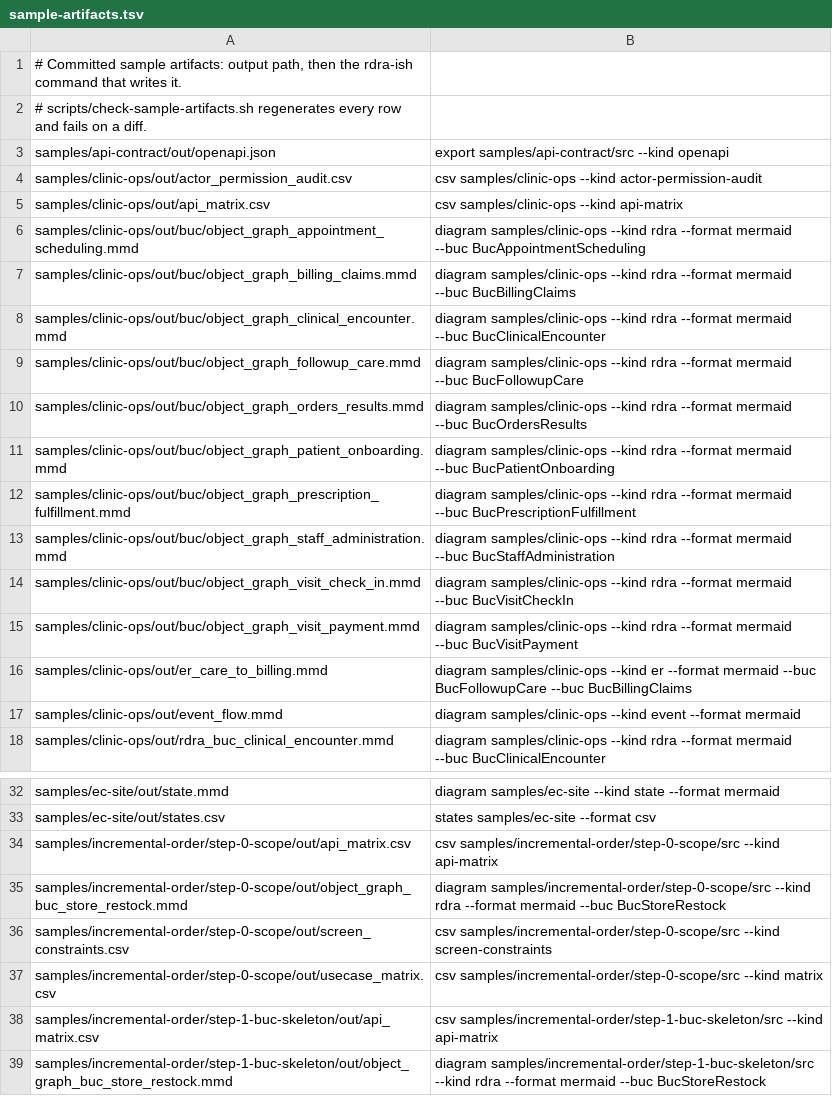
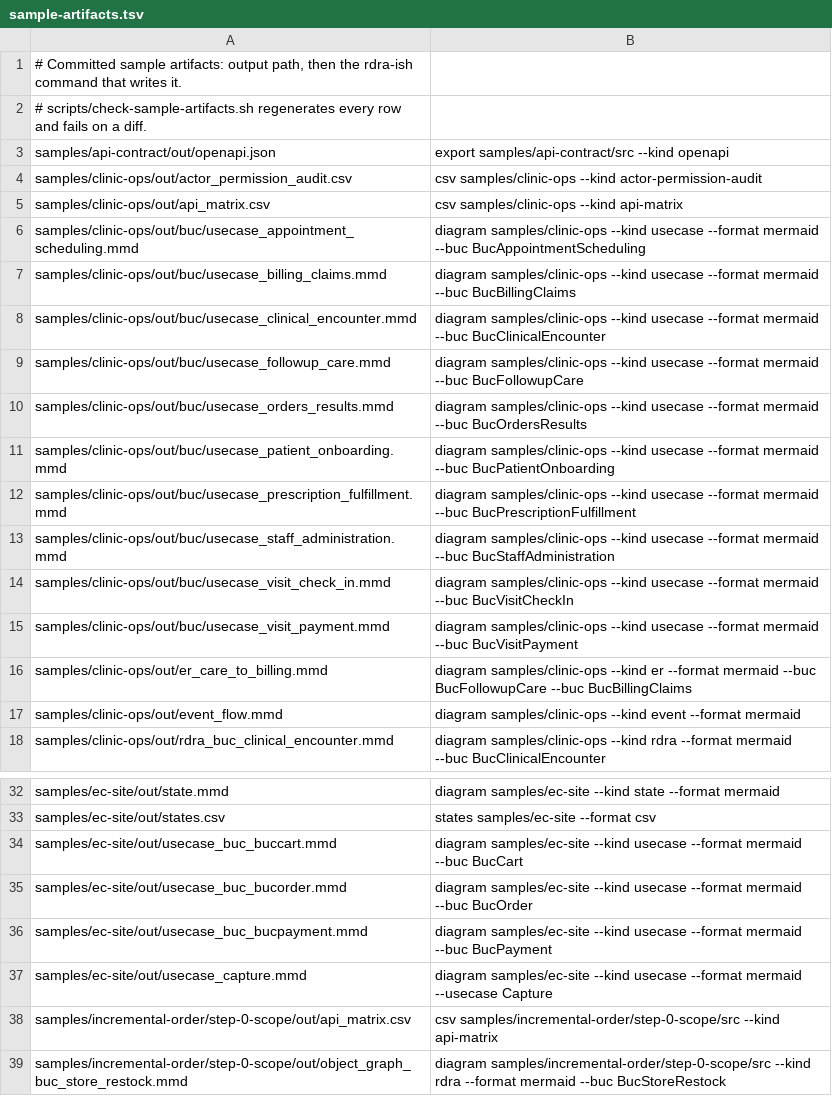
Before and after one commit to manji-0/rdra-ish-dsl, a TSV file: scripts/sample-artifacts.tsv, drawn as a sheet; only a part is shown, gaps mark what is left out; the shorter side is filled out with more unchanged rows.

```diff
--- a/scripts/sample-artifacts.tsv
+++ b/scripts/sample-artifacts.tsv
@@ -5,12 +5,12 @@ samples/clinic-ops/out/actor_permission_audit.csv	csv samples/clinic-ops --kind
 samples/clinic-ops/out/api_matrix.csv	csv samples/clinic-ops --kind api-matrix
-samples/clinic-ops/out/buc/object_graph_appointment_scheduling.mmd	diagram samples/clinic-ops --kind rdra --format mermaid --buc BucAppointmentScheduling
-samples/clinic-ops/out/buc/object_graph_billing_claims.mmd	diagram samples/clinic-ops --kind rdra --format mermaid --buc BucBillingClaims
-samples/clinic-ops/out/buc/object_graph_clinical_encounter.mmd	diagram samples/clinic-ops --kind rdra --format mermaid --buc BucClinicalEncounter
-samples/clinic-ops/out/buc/object_graph_followup_care.mmd	diagram samples/clinic-ops --kind rdra --format mermaid --buc BucFollowupCare
-samples/clinic-ops/out/buc/object_graph_orders_results.mmd	diagram samples/clinic-ops --kind rdra --format mermaid --buc BucOrdersResults
-samples/clinic-ops/out/buc/object_graph_patient_onboarding.mmd	diagram samples/clinic-ops --kind rdra --format mermaid --buc BucPatientOnboarding
-samples/clinic-ops/out/buc/object_graph_prescription_fulfillment.mmd	diagram samples/clinic-ops --kind rdra --format mermaid --buc BucPrescriptionFulfillment
-samples/clinic-ops/out/buc/object_graph_staff_administration.mmd	diagram samples/clinic-ops --kind rdra --format mermaid --buc BucStaffAdministration
-samples/clinic-ops/out/buc/object_graph_visit_check_in.mmd	diagram samples/clinic-ops --kind rdra --format mermaid --buc BucVisitCheckIn
-samples/clinic-ops/out/buc/object_graph_visit_payment.mmd	diagram samples/clinic-ops --kind rdra --format mermaid --buc BucVisitPayment
+samples/clinic-ops/out/buc/usecase_appointment_scheduling.mmd	diagram samples/clinic-ops --kind usecase --format mermaid --buc BucAppointmentScheduling
+samples/clinic-ops/out/buc/usecase_billing_claims.mmd	diagram samples/clinic-ops --kind usecase --format mermaid --buc BucBillingClaims
+samples/clinic-ops/out/buc/usecase_clinical_encounter.mmd	diagram samples/clinic-ops --kind usecase --format mermaid --buc BucClinicalEncounter
+samples/clinic-ops/out/buc/usecase_followup_care.mmd	diagram samples/clinic-ops --kind usecase --format mermaid --buc BucFollowupCare
+samples/clinic-ops/out/buc/usecase_orders_results.mmd	diagram samples/clinic-ops --kind usecase --format mermaid --buc BucOrdersResults
+samples/clinic-ops/out/buc/usecase_patient_onboarding.mmd	diagram samples/clinic-ops --kind usecase --format mermaid --buc BucPatientOnboarding
+samples/clinic-ops/out/buc/usecase_prescription_fulfillment.mmd	diagram samples/clinic-ops --kind usecase --format mermaid --buc BucPrescriptionFulfillment
+samples/clinic-ops/out/buc/usecase_staff_administration.mmd	diagram samples/clinic-ops --kind usecase --format mermaid --buc BucStaffAdministration
+samples/clinic-ops/out/buc/usecase_visit_check_in.mmd	diagram samples/clinic-ops --kind usecase --format mermaid --buc BucVisitCheckIn
+samples/clinic-ops/out/buc/usecase_visit_payment.mmd	diagram samples/clinic-ops --kind usecase --format mermaid --buc BucVisitPayment
 samples/clinic-ops/out/er_care_to_billing.mmd	diagram samples/clinic-ops --kind er --format mermaid --buc BucFollowupCare --buc BucBillingClaims
@@ -33,2 +33,6 @@ samples/ec-site/out/state.mmd	diagram samples/ec-site --kind state --format merm
 samples/ec-site/out/states.csv	states samples/ec-site --format csv
+samples/ec-site/out/usecase_buc_buccart.mmd	diagram samples/ec-site --kind usecase --format mermaid --buc BucCart
+samples/ec-site/out/usecase_buc_bucorder.mmd	diagram samples/ec-site --kind usecase --format mermaid --buc BucOrder
+samples/ec-site/out/usecase_buc_bucpayment.mmd	diagram samples/ec-site --kind usecase --format mermaid --buc BucPayment
+samples/ec-site/out/usecase_capture.mmd	diagram samples/ec-site --kind usecase --format mermaid --usecase Capture
 samples/incremental-order/step-0-scope/out/api_matrix.csv	csv samples/incremental-order/step-0-scope/src --kind api-matrix
```
Also changed, not shown: 39 other files.
